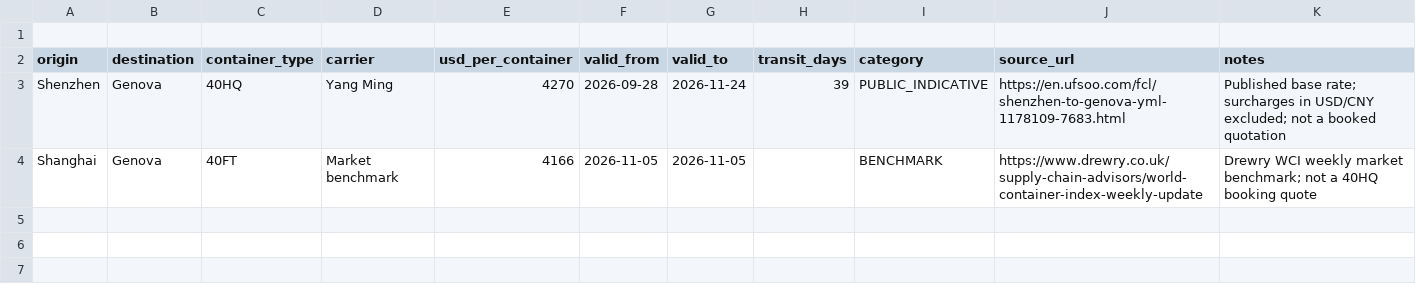
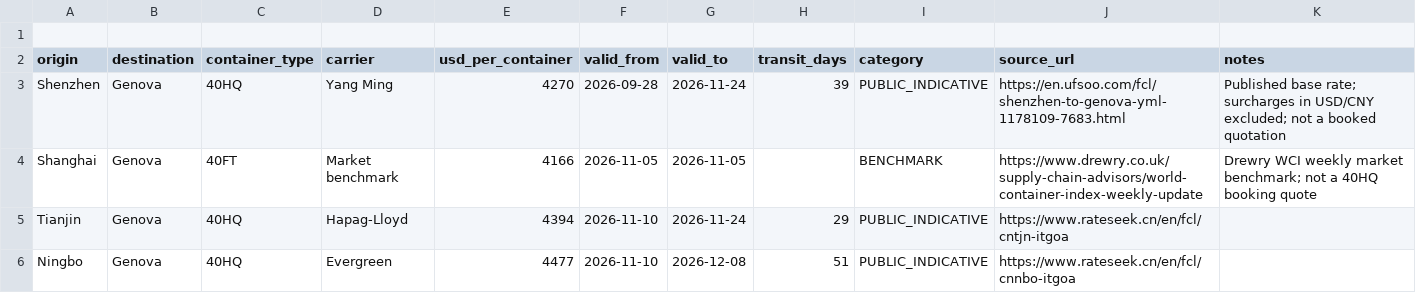
Before and after one commit to Luminor436/procurement-intelligence, a CSV file: data/public_freight_rates.csv, drawn as a sheet; the diff names each change by its address in the sheet, - before the commit and + after, or states it on an @@ line.

Commit message:
Add freight rates for Tianjin and Ningbo to Genova

```diff
--- a/data/public_freight_rates.csv
+++ b/data/public_freight_rates.csv
+row 5: Tianjin | Genova | 40HQ | Hapag-Lloyd | 4394 | 2026-11-10 | 2026-11-24 | 29 | PUBLIC_INDICATIVE | https://www.rateseek.cn/en/fcl/cntjn-itgoa
+row 6: Ningbo | Genova | 40HQ | Evergreen | 4477 | 2026-11-10 | 2026-12-08 | 51 | PUBLIC_INDICATIVE | https://www.rateseek.cn/en/fcl/cnnbo-itgoa
```
